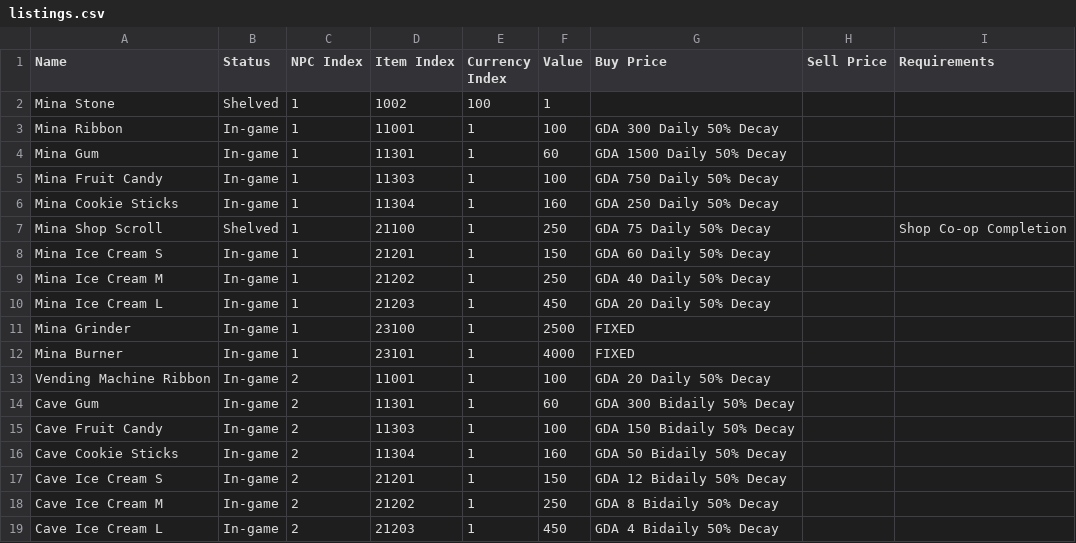
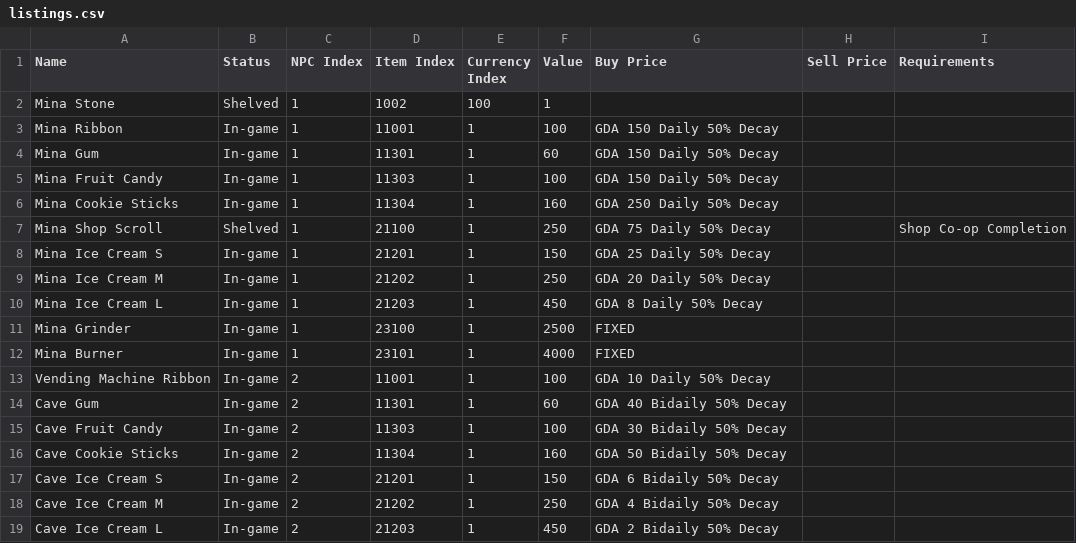
Before and after one commit to Asphodel-OS/kamigotchi, a CSV file: packages/contracts/deployment/world/data/listings/listings.csv, drawn as a sheet.

Commit message:
balance: gda shop price floor + rate retune (#2446)
tunes the npc shop (mina + cave vending machine) gda pricing so prices
stay in a sensible band and recover cleanly.

**contracts (LibListing only — LibGDA / auctions untouched)**
- price floor: clamp the gda deficit so spot can't fall below a fixed
fraction of target
- backlog forgiveness on buy/sell so price responds to purchases
promptly and recovers predictably
- per-unit price minimum + explicit batch-size bound (legible revert
instead of a math edge case)
- deploy.json: TimeStart writeAccess for ListingBuy/SellSystem

**client**
- listing price display mirrors the same pricing math

**data**
- retune shop rates to demand-based estimates (target prices unchanged);
cookies kept as controls

**tests / verification**
- 9 unit tests; full-suite regression clean; blast radius =
ListingBuy/SellSystem only (auctions + crafting current)
- ships world:listings:health read-only report

ship: merge -> partial redeploy (2 systems) -> listings revise ceremony
-> client deploy. test-world rehearsal first.

<!-- This is an auto-generated comment: release notes by coderabbit.ai
-->

## Summary by CodeRabbit

- **New Features**
- Added listing health reports for inspecting configured GDA listings,
pricing, sales progress, and timing.
- Added testing and production commands for generating listing health
reports.

- **Bug Fixes**
- Improved GDA pricing stability by applying a price floor and limiting
recovery from extended sales deficits.
- Large purchase batches now fail safely when exceeding supported
limits.
  - Client-side price calculations now match on-chain pricing behavior.
- Buying a listing now settles accumulated pricing deficits before
charging.

<!-- end of auto-generated comment: release notes by coderabbit.ai -->

```diff
--- a/packages/contracts/deployment/world/data/listings/listings.csv
+++ b/packages/contracts/deployment/world/data/listings/listings.csv
@@ -2,18 +2,18 @@
 Mina Stone,Shelved,1,1002,100,1,,,
-Mina Ribbon,In-game,1,11001,1,100,GDA 300 Daily 50% Decay,,
-Mina Gum,In-game,1,11301,1,60,GDA 1500 Daily 50% Decay,,
-Mina Fruit Candy,In-game,1,11303,1,100,GDA 750 Daily 50% Decay,,
+Mina Ribbon,In-game,1,11001,1,100,GDA 150 Daily 50% Decay,,
+Mina Gum,In-game,1,11301,1,60,GDA 150 Daily 50% Decay,,
+Mina Fruit Candy,In-game,1,11303,1,100,GDA 150 Daily 50% Decay,,
 Mina Cookie Sticks,In-game,1,11304,1,160,GDA 250 Daily 50% Decay,,
 Mina Shop Scroll,Shelved,1,21100,1,250,GDA 75 Daily 50% Decay,,Shop Co-op Completion
-Mina Ice Cream S,In-game,1,21201,1,150,GDA 60 Daily 50% Decay,,
-Mina Ice Cream M,In-game,1,21202,1,250,GDA 40 Daily 50% Decay,,
-Mina Ice Cream L,In-game,1,21203,1,450,GDA 20 Daily 50% Decay,,
+Mina Ice Cream S,In-game,1,21201,1,150,GDA 25 Daily 50% Decay,,
+Mina Ice Cream M,In-game,1,21202,1,250,GDA 20 Daily 50% Decay,,
+Mina Ice Cream L,In-game,1,21203,1,450,GDA 8 Daily 50% Decay,,
 Mina Grinder,In-game,1,23100,1,2500,FIXED,,
 Mina Burner,In-game,1,23101,1,4000,FIXED,,
-Vending Machine Ribbon,In-game,2,11001,1,100,GDA 20 Daily 50% Decay,,
-Cave Gum,In-game,2,11301,1,60,GDA 300 Bidaily 50% Decay,,
-Cave Fruit Candy,In-game,2,11303,1,100,GDA 150 Bidaily 50% Decay,,
+Vending Machine Ribbon,In-game,2,11001,1,100,GDA 10 Daily 50% Decay,,
+Cave Gum,In-game,2,11301,1,60,GDA 40 Bidaily 50% Decay,,
+Cave Fruit Candy,In-game,2,11303,1,100,GDA 30 Bidaily 50% Decay,,
 Cave Cookie Sticks,In-game,2,11304,1,160,GDA 50 Bidaily 50% Decay,,
-Cave Ice Cream S,In-game,2,21201,1,150,GDA 12 Bidaily 50% Decay,,
-Cave Ice Cream M,In-game,2,21202,1,250,GDA 8 Bidaily 50% Decay,,
-Cave Ice Cream L,In-game,2,21203,1,450,GDA 4 Bidaily 50% Decay,,
+Cave Ice Cream S,In-game,2,21201,1,150,GDA 6 Bidaily 50% Decay,,
+Cave Ice Cream M,In-game,2,21202,1,250,GDA 4 Bidaily 50% Decay,,
+Cave Ice Cream L,In-game,2,21203,1,450,GDA 2 Bidaily 50% Decay,,
```
Also changed, not shown: packages/contracts/deployment/world/data/listings/pricing.csv, 7 other files.
